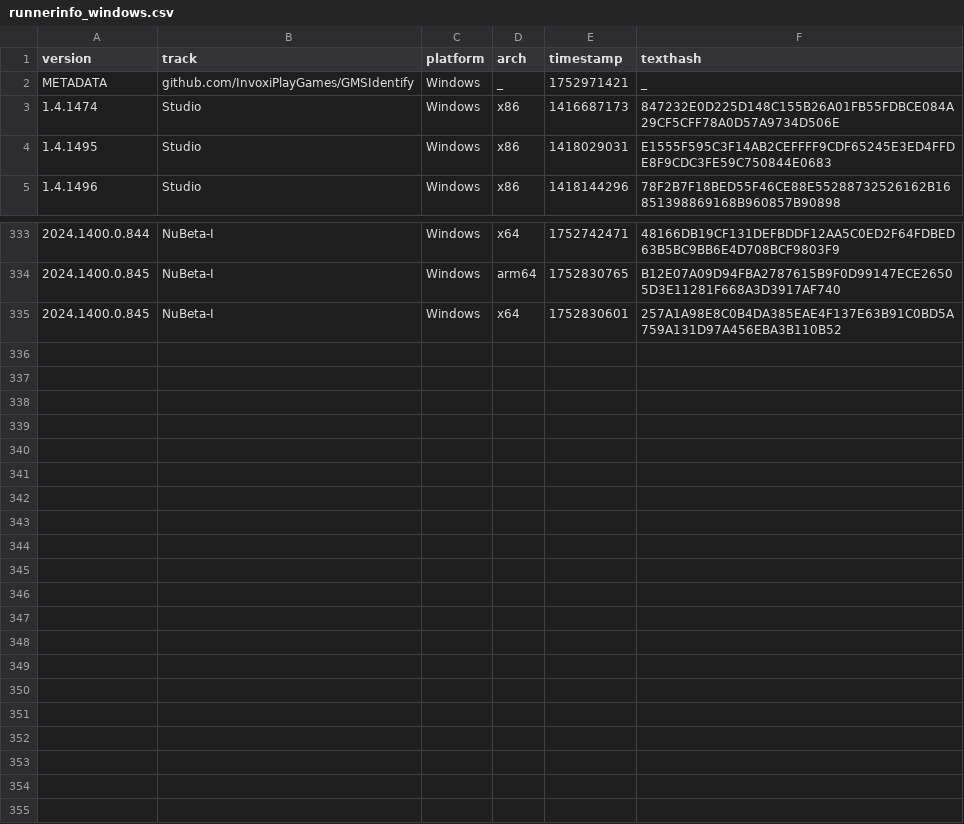
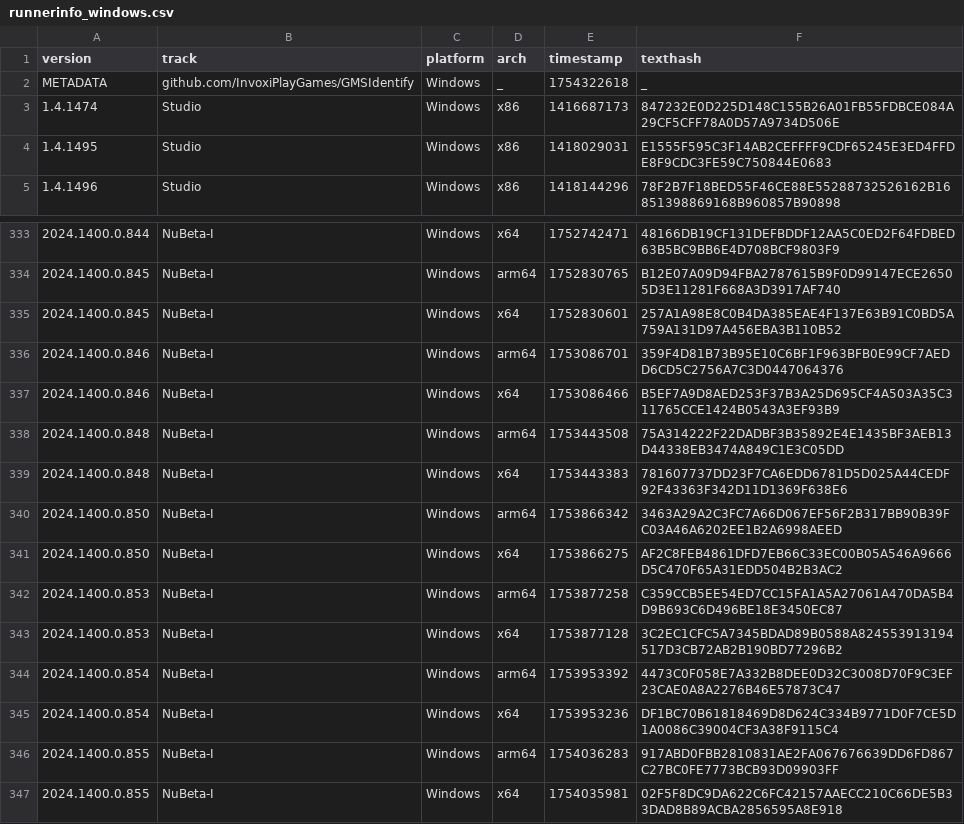
Before and after one commit to InvoxiPlayGames/GMSIdentify, a CSV file: runnerinfo_windows.csv, drawn as a sheet; only a part is shown, gaps mark what is left out.

Commit message:
update

```diff
--- a/runnerinfo_windows.csv
+++ b/runnerinfo_windows.csv
@@ -1,3 +1,3 @@
 version,track,platform,arch,timestamp,texthash
-METADATA,github.com/InvoxiPlayGames/GMSIdentify,Windows,_,1752971421,_
+METADATA,github.com/InvoxiPlayGames/GMSIdentify,Windows,_,1754322618,_
 1.4.1474,Studio,Windows,x86,1416687173,847232E0D225D148C155B26A01FB55FDBCE084A29CF5CFF78A0D57A9734D506E
@@ -335 +335,13 @@ METADATA,github.com/InvoxiPlayGames/GMSIdentify,Windows,_,1752971421,_
 2024.1400.0.845,NuBeta-I,Windows,x64,1752830601,257A1A98E8C0B4DA385EAE4F137E63B91C0BD5A759A131D97A456EBA3B110B52
+2024.1400.0.846,NuBeta-I,Windows,arm64,1753086701,359F4D81B73B95E10C6BF1F963BFB0E99CF7AEDD6CD5C2756A7C3D0447064376
+2024.1400.0.846,NuBeta-I,Windows,x64,1753086466,B5EF7A9D8AED253F37B3A25D695CF4A503A35C311765CCE1424B0543A3EF93B9
+2024.1400.0.848,NuBeta-I,Windows,arm64,1753443508,75A314222F22DADBF3B35892E4E1435BF3AEB13D44338EB3474A849C1E3C05DD
+2024.1400.0.848,NuBeta-I,Windows,x64,1753443383,781607737DD23F7CA6EDD6781D5D025A44CEDF92F43363F342D11D1369F638E6
+2024.1400.0.850,NuBeta-I,Windows,arm64,1753866342,3463A29A2C3FC7A66D067EF56F2B317BB90B39FC03A46A6202EE1B2A6998AEED
+2024.1400.0.850,NuBeta-I,Windows,x64,1753866275,AF2C8FEB4861DFD7EB66C33EC00B05A546A9666D5C470F65A31EDD504B2B3AC2
+2024.1400.0.853,NuBeta-I,Windows,arm64,1753877258,C359CCB5EE54ED7CC15FA1A5A27061A470DA5B4D9B693C6D496BE18E3450EC87
+2024.1400.0.853,NuBeta-I,Windows,x64,1753877128,3C2EC1CFC5A7345BDAD89B0588A824553913194517D3CB72AB2B190BD77296B2
+2024.1400.0.854,NuBeta-I,Windows,arm64,1753953392,4473C0F058E7A332B8DEE0D32C3008D70F9C3EF23CAE0A8A2276B46E57873C47
+2024.1400.0.854,NuBeta-I,Windows,x64,1753953236,DF1BC70B61818469D8D624C334B9771D0F7CE5D1A0086C39004CF3A38F9115C4
+2024.1400.0.855,NuBeta-I,Windows,arm64,1754036283,917ABD0FBB2810831AE2FA067676639DD6FD867C27BC0FE7773BCB93D09903FF
+2024.1400.0.855,NuBeta-I,Windows,x64,1754035981,02F5F8DC9DA622C6FC42157AAECC210C66DE5B33DAD8B89ACBA2856595A8E918
```
